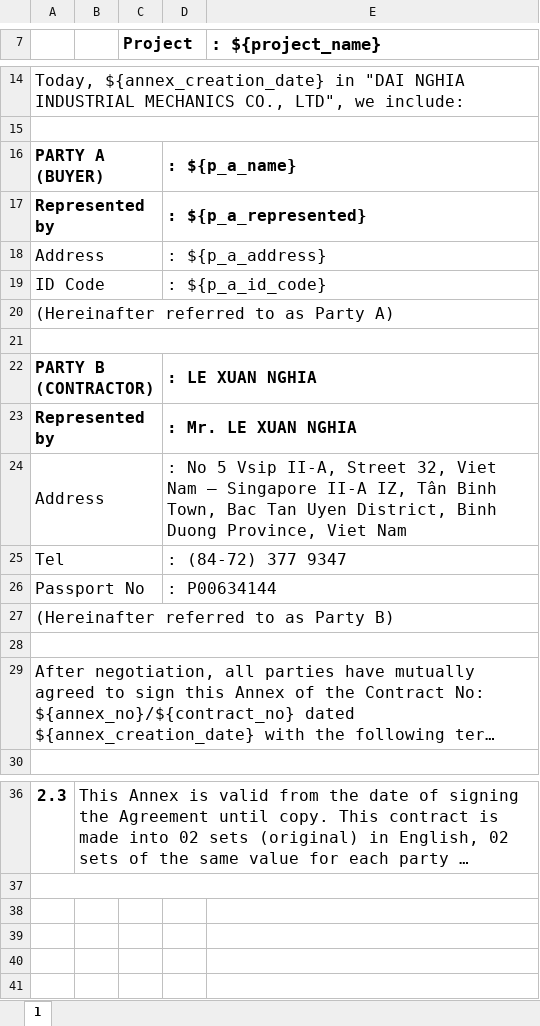
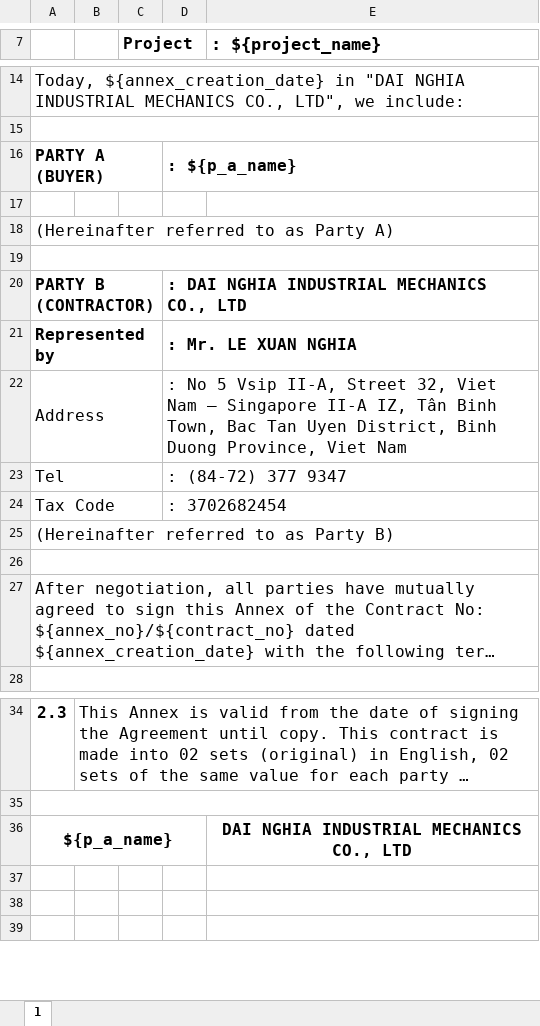
Before and after one commit to negiganaito/ie-2024, an Excel workbook: src/assets/annex_1.xlsx, sheet 1, drawn as a sheet; only a part is shown, gaps mark what is left out; long unchanged cells end in …; values as stored, in another font and other column widths than the file's, no borders; removed rows and columns are numbered as before the commit, all else as after; the diff names each change by its address in the sheet, - before the commit and + after, or states it on an @@ line.

```diff
--- a/src/assets/annex_1.xlsx (sheet 1)
+++ b/src/assets/annex_1.xlsx (sheet 1)
-row 17: Represented by |  |  | : ${p_a_represented}
+row 17: (empty)
-A17:C17 merged
-D17:E17 merged
-row 18: Address |  |  | : ${p_a_address}
-row 19: ID Code |  |  | : ${p_a_id_code}
-D20: : LE XUAN NGHIA
+D20: : DAI NGHIA INDUSTRIAL MECHANICS CO., LTD
-row 26: Passport No |  |  | : P00634144
+row 24: Tax Code |  |  | : 3702682454
-row 36: (empty)
+row 36: ${p_a_name} |  |  |  | DAI NGHIA INDUSTRIAL MECHANICS CO., LTD
+A36:D36 merged
```
Also changed, not shown: src/assets/ANNEX-01-24KCT06.xlsx, 5 other files.
